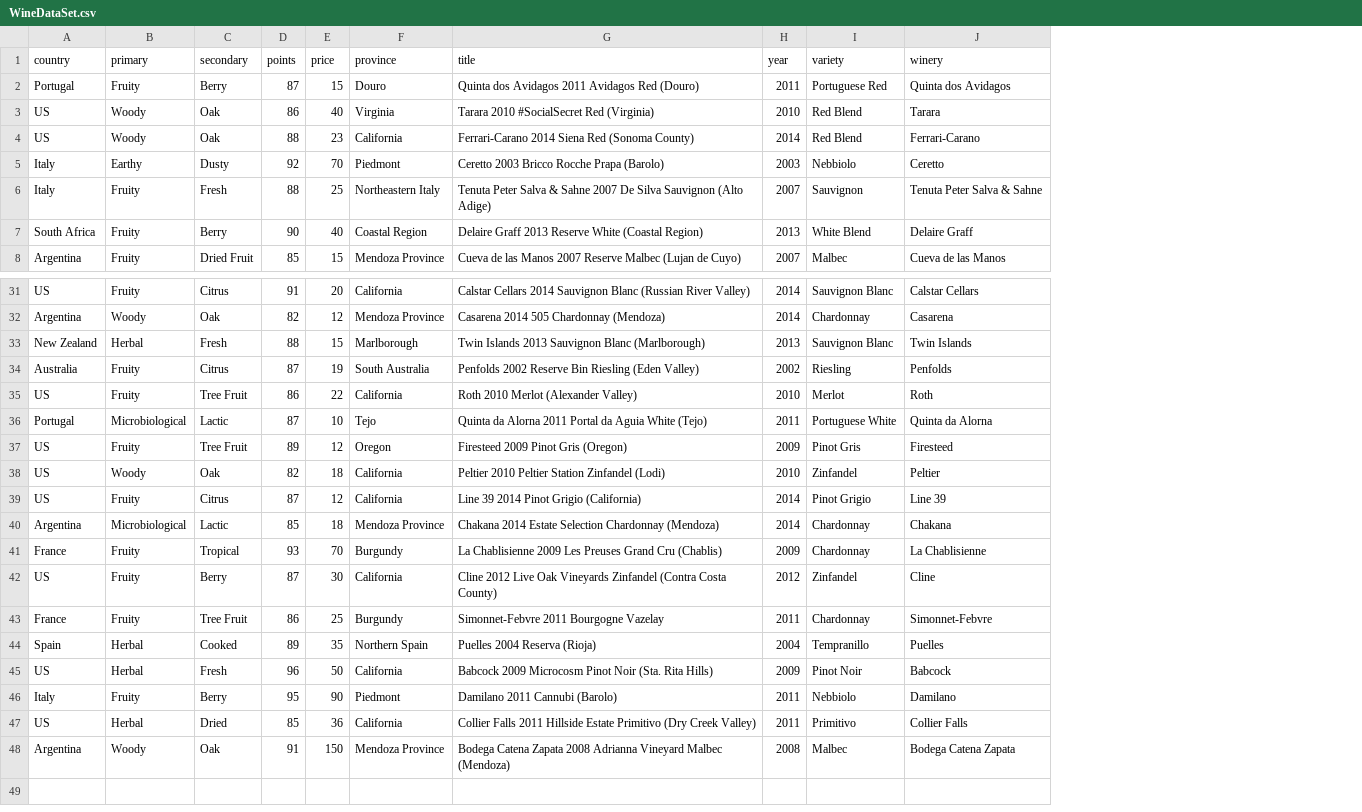
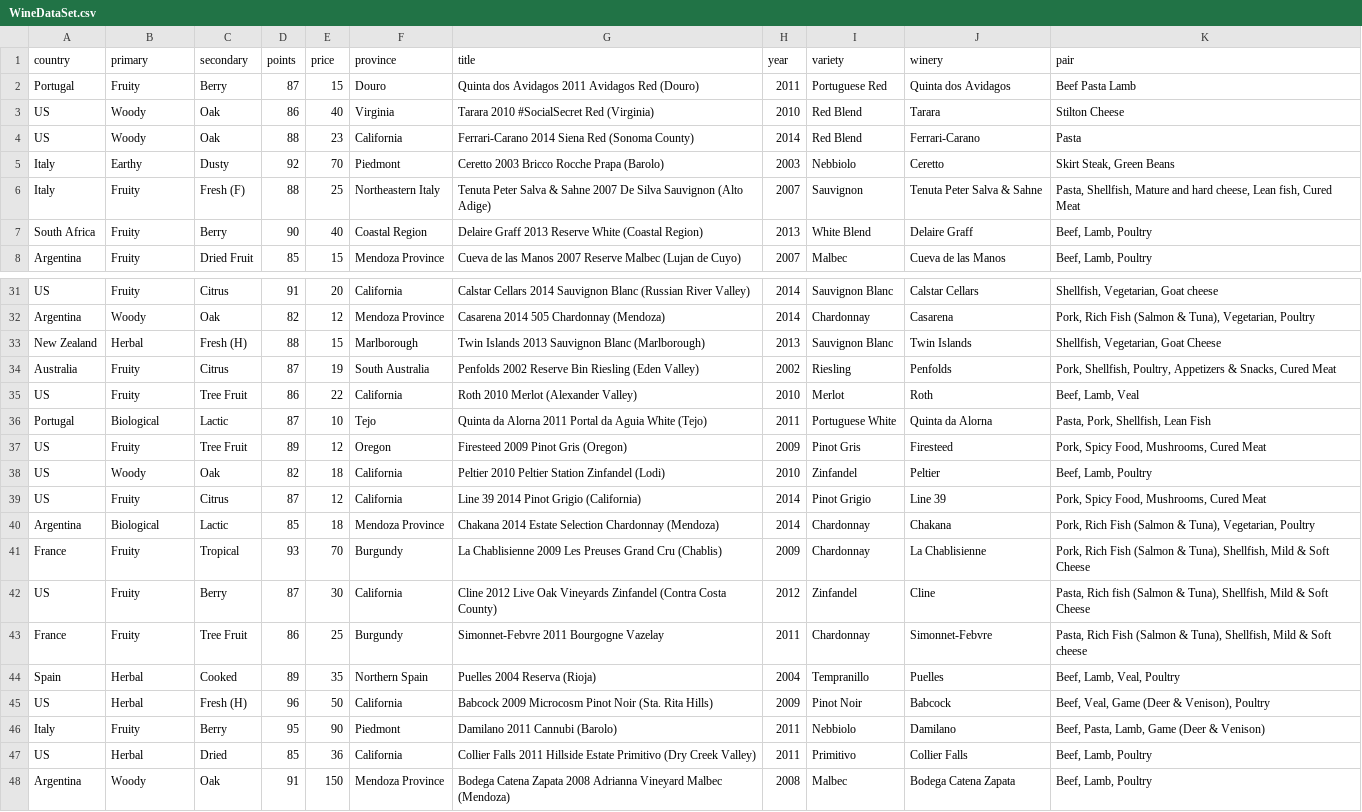
Before and after one commit to fjjason/Wine-Visualization, a CSV file: WineDataSet.csv, drawn as a sheet; only a part is shown, gaps mark what is left out; the diff names each change by its address in the sheet, - before the commit and + after, or states it on an @@ line.

```diff
--- a/WineDataSet.csv
+++ b/WineDataSet.csv
+column K (pair), rows 2-8: Beef Pasta Lamb | Stilton Cheese | Pasta | Skirt Steak, Green Beans | Pasta, Shellfish, Mature and hard cheese, Lean fish, Cured Meat | Beef, Lamb, Poultry | Beef, Lamb, Poultry; rows 31-48: Shellfish, Vegetarian, Goat cheese | Pork, Rich Fish (Salmon & Tuna), Vegetarian, Poultry | Shellfish, Vegetarian, Goat Cheese | Pork, Shellfish, Poultry, Appetizers & Snacks, Cured Meat | Beef, Lamb, Veal | Pasta, Pork, Shellfish, Lean Fish | Pork, Spicy Food, Mushrooms, Cured Meat | Beef, Lamb, Poultry | Pork, Spicy Food, Mushrooms, Cured Meat | Pork, Rich Fish (Salmon & Tuna), Vegetarian, Poultry | Pork, Rich Fish (Salmon & Tuna), Shellfish, Mild & Soft Cheese | Pasta, Rich fish (Salmon & Tuna), Shellfish, Mild & Soft Cheese | Pasta, Rich Fish (Salmon & Tuna), Shellfish, Mild & Soft cheese | Beef, Lamb, Veal, Poultry | Beef, Veal, Game (Deer & Venison), Poultry | Beef, Pasta, Lamb, Game (Deer & Venison) | Beef, Lamb, Poultry | Beef, Lamb, Poultry
-C6 (secondary): Fresh
+C6 (secondary): Fresh (F)
-C33 (secondary): Fresh
+C33 (secondary): Fresh (H)
-B36 (primary): Microbiological
+B36 (primary): Biological
-B40 (primary): Microbiological
+B40 (primary): Biological
-C45 (secondary): Fresh
+C45 (secondary): Fresh (H)
```
Also changed, not shown: 6 other files.
